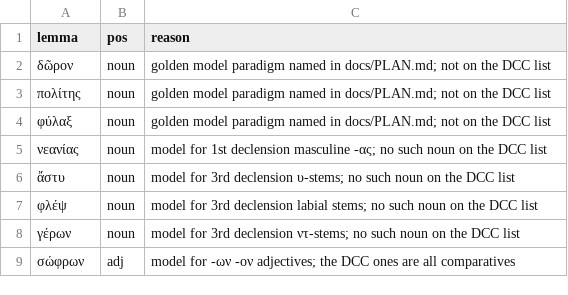
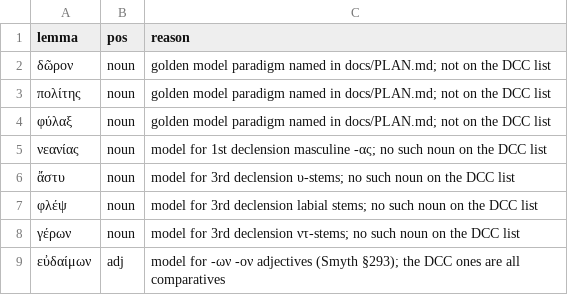
Before and after one commit to soliveira3/attic-greek-game, a CSV file: data/extra_lemmas.csv, drawn as a sheet.

```diff
--- a/data/extra_lemmas.csv
+++ b/data/extra_lemmas.csv
@@ -8,2 +8,2 @@ lemma,pos,reason
 γέρων,noun,model for 3rd declension ντ-stems; no such noun on the DCC list
-σώφρων,adj,model for -ων -ον adjectives; the DCC ones are all comparatives
+εὐδαίμων,adj,model for -ων -ον adjectives (Smyth §293); the DCC ones are all comparatives
```
Also changed, not shown: 27 other files.
